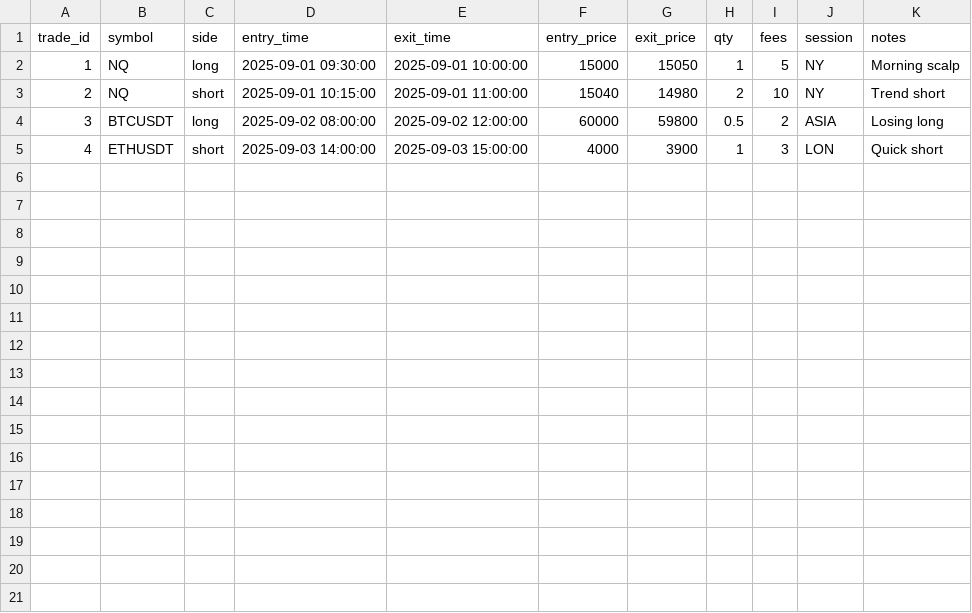
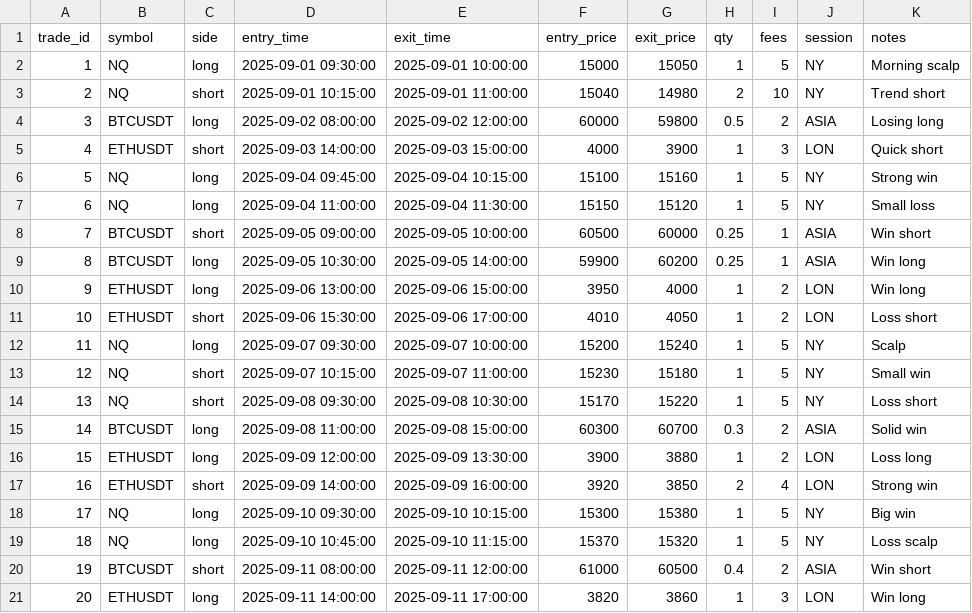
Before and after one commit to JordanChen02/trading-dashboard, a CSV file: data/sample_trades.csv, drawn as a sheet.

```diff
--- a/data/sample_trades.csv
+++ b/data/sample_trades.csv
@@ -5 +5,17 @@ trade_id,symbol,side,entry_time,exit_time,entry_price,exit_price,qty,fees,sessio
 4,ETHUSDT,short,2025-09-03 14:00:00,2025-09-03 15:00:00,4000,3900,1,3,LON,"Quick short"
+5,NQ,long,2025-09-04 09:45:00,2025-09-04 10:15:00,15100,15160,1,5,NY,"Strong win"
+6,NQ,long,2025-09-04 11:00:00,2025-09-04 11:30:00,15150,15120,1,5,NY,"Small loss"
+7,BTCUSDT,short,2025-09-05 09:00:00,2025-09-05 10:00:00,60500,60000,0.25,1,ASIA,"Win short"
+8,BTCUSDT,long,2025-09-05 10:30:00,2025-09-05 14:00:00,59900,60200,0.25,1,ASIA,"Win long"
+9,ETHUSDT,long,2025-09-06 13:00:00,2025-09-06 15:00:00,3950,4000,1,2,LON,"Win long"
+10,ETHUSDT,short,2025-09-06 15:30:00,2025-09-06 17:00:00,4010,4050,1,2,LON,"Loss short"
+11,NQ,long,2025-09-07 09:30:00,2025-09-07 10:00:00,15200,15240,1,5,NY,"Scalp"
+12,NQ,short,2025-09-07 10:15:00,2025-09-07 11:00:00,15230,15180,1,5,NY,"Small win"
+13,NQ,short,2025-09-08 09:30:00,2025-09-08 10:30:00,15170,15220,1,5,NY,"Loss short"
+14,BTCUSDT,long,2025-09-08 11:00:00,2025-09-08 15:00:00,60300,60700,0.3,2,ASIA,"Solid win"
+15,ETHUSDT,long,2025-09-09 12:00:00,2025-09-09 13:30:00,3900,3880,1,2,LON,"Loss long"
+16,ETHUSDT,short,2025-09-09 14:00:00,2025-09-09 16:00:00,3920,3850,2,4,LON,"Strong win"
+17,NQ,long,2025-09-10 09:30:00,2025-09-10 10:15:00,15300,15380,1,5,NY,"Big win"
+18,NQ,long,2025-09-10 10:45:00,2025-09-10 11:15:00,15370,15320,1,5,NY,"Loss scalp"
+19,BTCUSDT,short,2025-09-11 08:00:00,2025-09-11 12:00:00,61000,60500,0.4,2,ASIA,"Win short"
+20,ETHUSDT,long,2025-09-11 14:00:00,2025-09-11 17:00:00,3820,3860,1,3,LON,"Win long"
```
Also changed, not shown: 6 other files.
